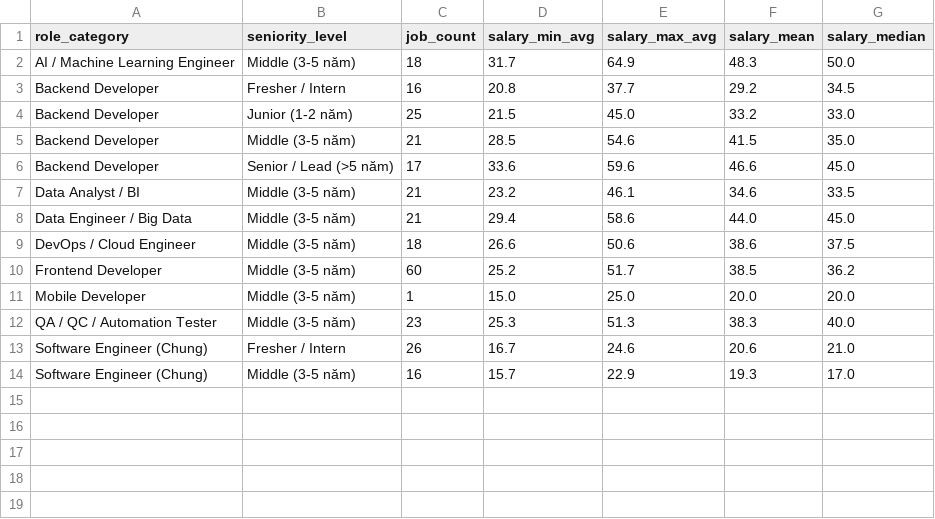
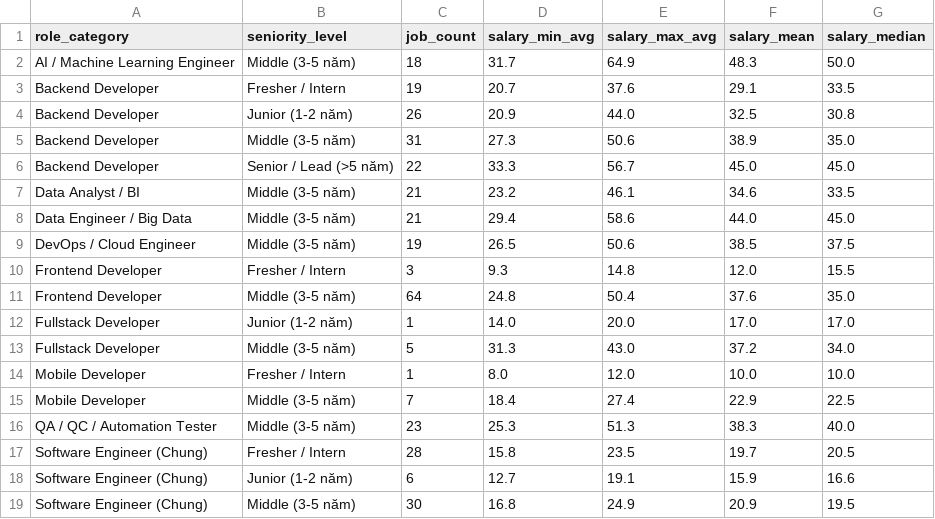
Before and after one commit to Thaiduonng/it-job-demand-analysis, a CSV file: data/marts/mart_salary_by_role_exp.csv, drawn as a sheet.

Commit message:
feat(dashboard): upgrade Tab 3 with chronological seniority order, grouped salary bar, 2D heatmap matrix, and unified styling

```diff
--- a/data/marts/mart_salary_by_role_exp.csv
+++ b/data/marts/mart_salary_by_role_exp.csv
@@ -2,13 +2,18 @@
 AI / Machine Learning Engineer,Middle (3-5 năm),18,31.7,64.9,48.3,50.0
-Backend Developer,Fresher / Intern,16,20.8,37.7,29.2,34.5
-Backend Developer,Junior (1-2 năm),25,21.5,45.0,33.2,33.0
-Backend Developer,Middle (3-5 năm),21,28.5,54.6,41.5,35.0
-Backend Developer,Senior / Lead (>5 năm),17,33.6,59.6,46.6,45.0
+Backend Developer,Fresher / Intern,19,20.7,37.6,29.1,33.5
+Backend Developer,Junior (1-2 năm),26,20.9,44.0,32.5,30.8
+Backend Developer,Middle (3-5 năm),31,27.3,50.6,38.9,35.0
+Backend Developer,Senior / Lead (>5 năm),22,33.3,56.7,45.0,45.0
 Data Analyst / BI,Middle (3-5 năm),21,23.2,46.1,34.6,33.5
 Data Engineer / Big Data,Middle (3-5 năm),21,29.4,58.6,44.0,45.0
-DevOps / Cloud Engineer,Middle (3-5 năm),18,26.6,50.6,38.6,37.5
-Frontend Developer,Middle (3-5 năm),60,25.2,51.7,38.5,36.2
-Mobile Developer,Middle (3-5 năm),1,15.0,25.0,20.0,20.0
+DevOps / Cloud Engineer,Middle (3-5 năm),19,26.5,50.6,38.5,37.5
+Frontend Developer,Fresher / Intern,3,9.3,14.8,12.0,15.5
+Frontend Developer,Middle (3-5 năm),64,24.8,50.4,37.6,35.0
+Fullstack Developer,Junior (1-2 năm),1,14.0,20.0,17.0,17.0
+Fullstack Developer,Middle (3-5 năm),5,31.3,43.0,37.2,34.0
+Mobile Developer,Fresher / Intern,1,8.0,12.0,10.0,10.0
+Mobile Developer,Middle (3-5 năm),7,18.4,27.4,22.9,22.5
 QA / QC / Automation Tester,Middle (3-5 năm),23,25.3,51.3,38.3,40.0
-Software Engineer (Chung),Fresher / Intern,26,16.7,24.6,20.6,21.0
-Software Engineer (Chung),Middle (3-5 năm),16,15.7,22.9,19.3,17.0
+Software Engineer (Chung),Fresher / Intern,28,15.8,23.5,19.7,20.5
+Software Engineer (Chung),Junior (1-2 năm),6,12.7,19.1,15.9,16.6
+Software Engineer (Chung),Middle (3-5 năm),30,16.8,24.9,20.9,19.5
```
Also changed, not shown: data/marts/mart_skills_salary.csv, data/marts/mart_top_roles.csv, 12 other files.
